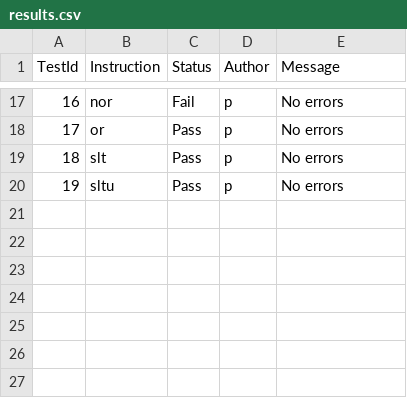
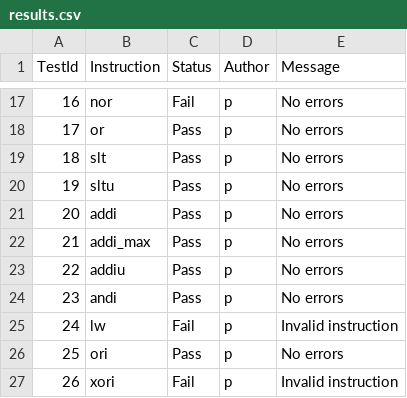
Before and after one commit to garfield97/Mips_simulator, a CSV file: results.csv, drawn as a sheet; only a part is shown, gaps mark what is left out.

```diff
--- a/results.csv
+++ b/results.csv
@@ -20 +20,8 @@ TestId , Instruction , Status , Author, Message
 19, sltu, Pass, p, No errors,
+20, addi, Pass, p, No errors,
+21, addi_max, Pass, p, No errors,
+22, addiu, Pass, p, No errors,
+23, andi, Pass, p, No errors,
+24, lw, Fail, p, Invalid instruction,
+25, ori, Pass, p, No errors,
+26, xori, Fail, p, Invalid instruction,
```
Also changed, not shown: 10 other files.
